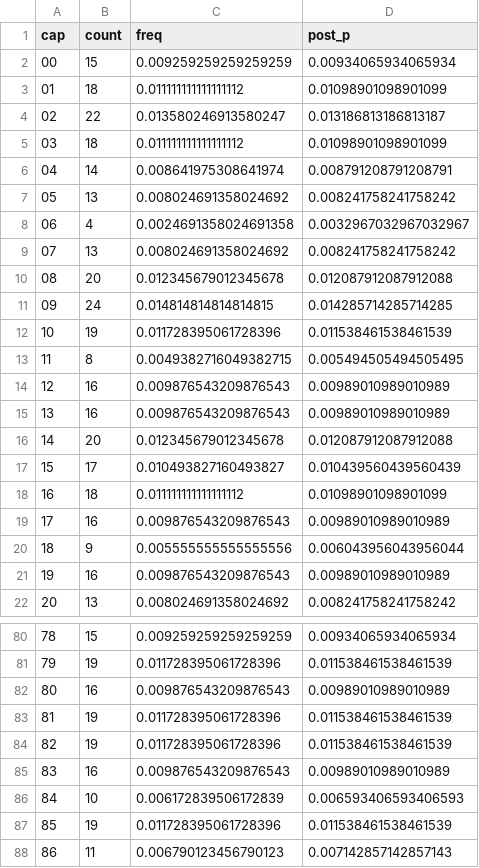
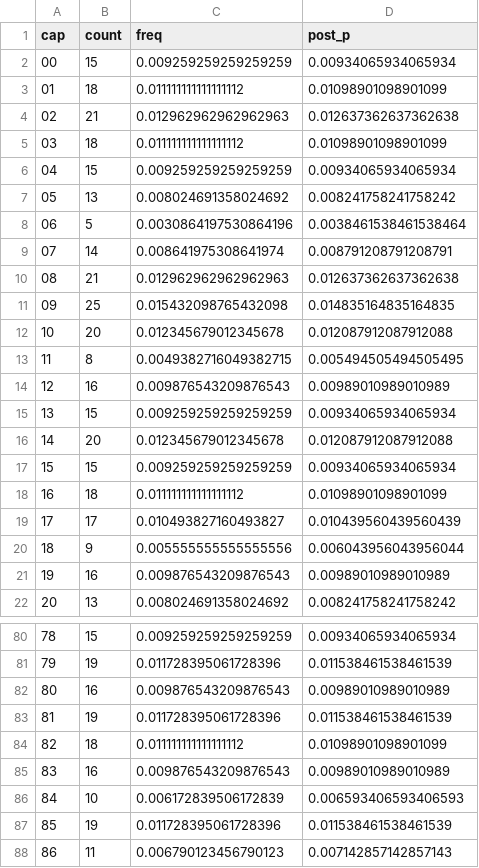
Before and after one commit to EasyMinnnnn/xsmb-loto-bayes, a CSV file: data/xsmb_full.csv, drawn as a sheet; only a part is shown, gaps mark what is left out; the diff covers the shown part only.

```diff
--- a/data/xsmb_full.csv
+++ b/data/xsmb_full.csv
@@ -3,18 +3,18 @@
 01,18,0.011111111111111112,0.01098901098901099
-02,22,0.013580246913580247,0.013186813186813187
+02,21,0.012962962962962963,0.012637362637362638
 03,18,0.011111111111111112,0.01098901098901099
-04,14,0.008641975308641974,0.008791208791208791
+04,15,0.009259259259259259,0.00934065934065934
 05,13,0.008024691358024692,0.008241758241758242
-06,4,0.0024691358024691358,0.0032967032967032967
-07,13,0.008024691358024692,0.008241758241758242
-08,20,0.012345679012345678,0.012087912087912088
-09,24,0.014814814814814815,0.014285714285714285
-10,19,0.011728395061728396,0.011538461538461539
+06,5,0.0030864197530864196,0.0038461538461538464
+07,14,0.008641975308641974,0.008791208791208791
+08,21,0.012962962962962963,0.012637362637362638
+09,25,0.015432098765432098,0.014835164835164835
+10,20,0.012345679012345678,0.012087912087912088
 11,8,0.0049382716049382715,0.005494505494505495
 12,16,0.009876543209876543,0.00989010989010989
-13,16,0.009876543209876543,0.00989010989010989
+13,15,0.009259259259259259,0.00934065934065934
 14,20,0.012345679012345678,0.012087912087912088
-15,17,0.010493827160493827,0.010439560439560439
+15,15,0.009259259259259259,0.00934065934065934
 16,18,0.011111111111111112,0.01098901098901099
-17,16,0.009876543209876543,0.00989010989010989
+17,17,0.010493827160493827,0.010439560439560439
 18,9,0.005555555555555556,0.006043956043956044
@@ -83,3 +83,3 @@
 81,19,0.011728395061728396,0.011538461538461539
-82,19,0.011728395061728396,0.011538461538461539
+82,18,0.011111111111111112,0.01098901098901099
 83,16,0.009876543209876543,0.00989010989010989
```
Also changed, not shown: 90 edited cells elsewhere in this file, data/xsmb_ranked.csv.
